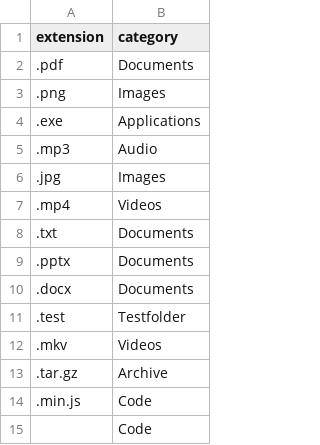
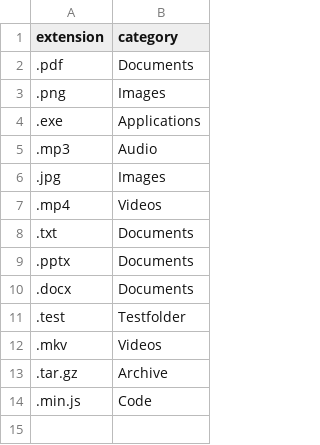
Before and after one commit to john1020232323/FileOrganizer, a CSV file: category-sample.csv, drawn as a sheet; the diff names each change by its address in the sheet, - before the commit and + after, or states it on an @@ line.

Commit message:
Fix category-sample.csv

```diff
--- a/category-sample.csv
+++ b/category-sample.csv
-row 15:  | Code
```
